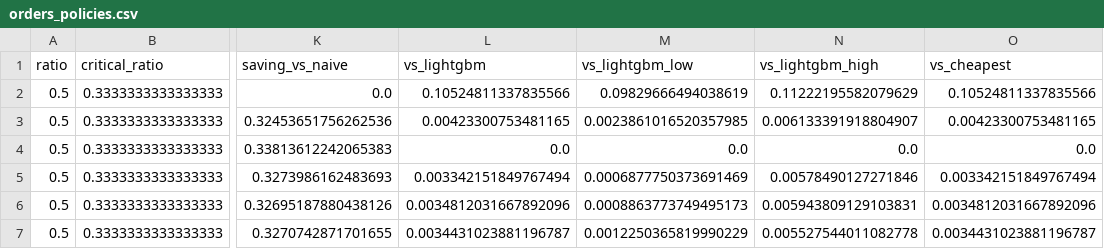
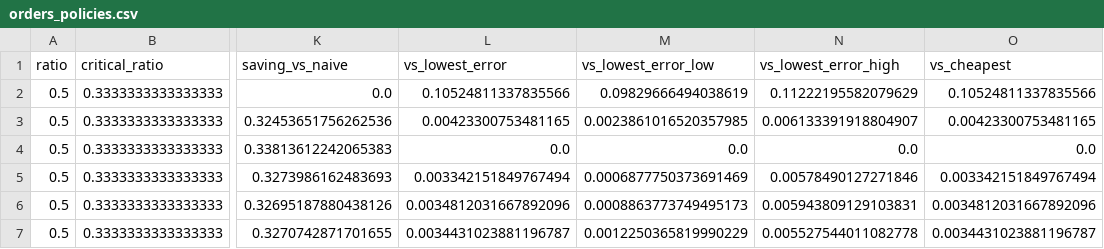
Before and after one commit to mugil0095/fresh-replenish, a CSV file: reports/tables/orders_policies.csv, drawn as a sheet; only a part is shown, gaps mark what is left out; the diff names each change by its address in the sheet, - before the commit and + after, or states it on an @@ line.

Commit message:
fix: train-only series by default, refuse uncalibrated or misaligned rows, lowest-error model from the data

```diff
--- a/reports/tables/orders_policies.csv
+++ b/reports/tables/orders_policies.csv
-L1: vs_lightgbm
+L1: vs_lowest_error
-M1: vs_lightgbm_low
+M1: vs_lowest_error_low
-N1: vs_lightgbm_high
+N1: vs_lowest_error_high
```
Also changed, not shown: 9 other files.
